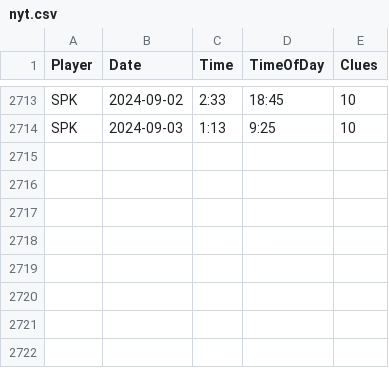
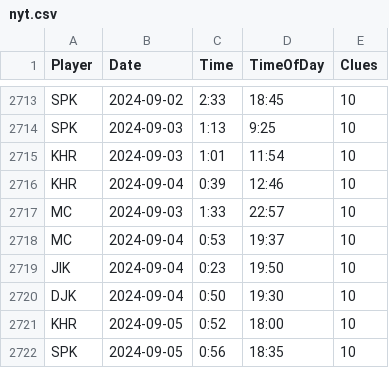
Before and after one commit to spkaluzny/nyt_mini_crossword, a CSV file: data/nyt.csv, drawn as a sheet; only a part is shown, gaps mark what is left out.

Commit message:
Added new observations

```diff
--- a/data/nyt.csv
+++ b/data/nyt.csv
@@ -2714 +2714,9 @@ SPK,2024-09-02,2:33,18:45,10
 SPK,2024-09-03,1:13,9:25,10
+KHR,2024-09-03,1:01,11:54,10
+KHR,2024-09-04,0:39,12:46,10
+MC,2024-09-03,1:33,22:57,10
+MC,2024-09-04,0:53,19:37,10
+JIK,2024-09-04,0:23,19:50,10
+DJK,2024-09-04,0:50,19:30,10
+KHR,2024-09-05,0:52,18:00,10
+SPK,2024-09-05,0:56,18:35,10
```
